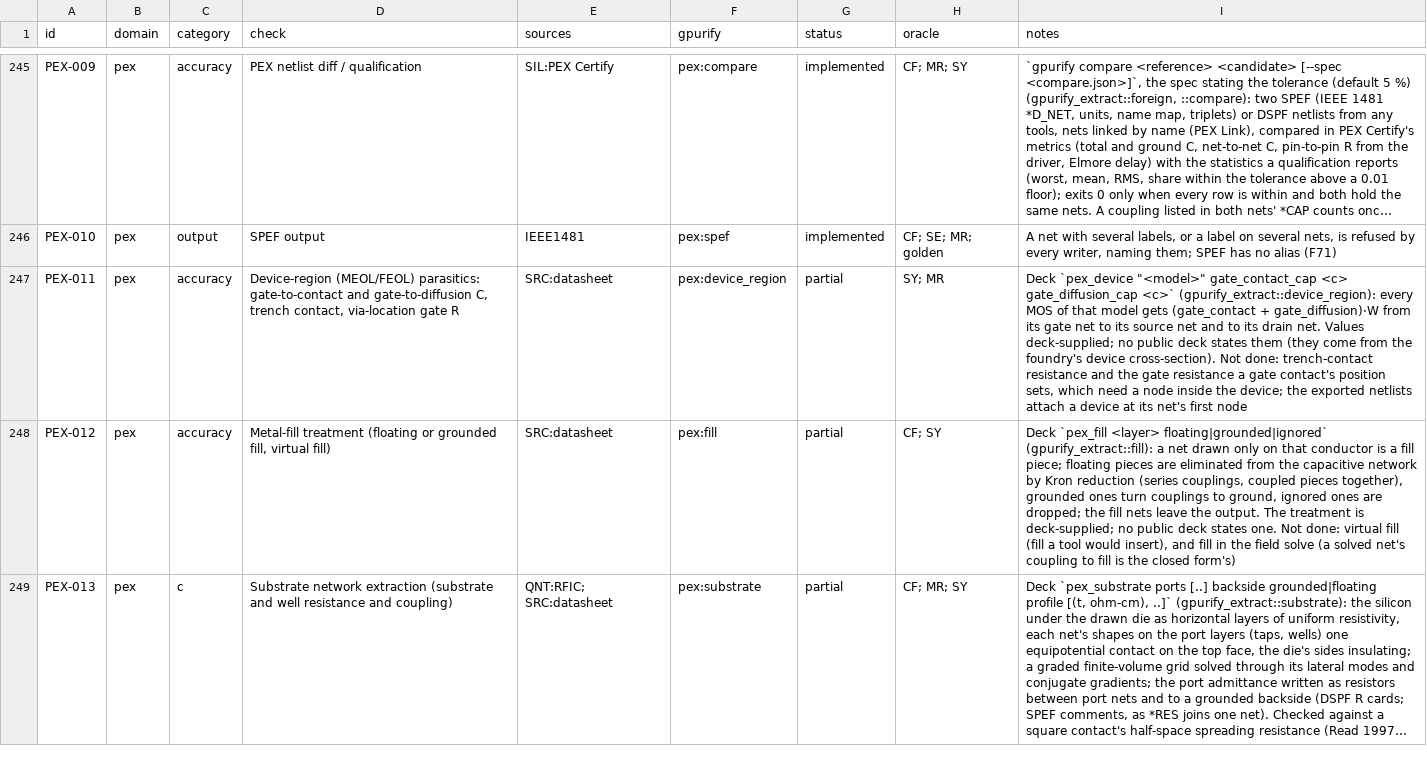
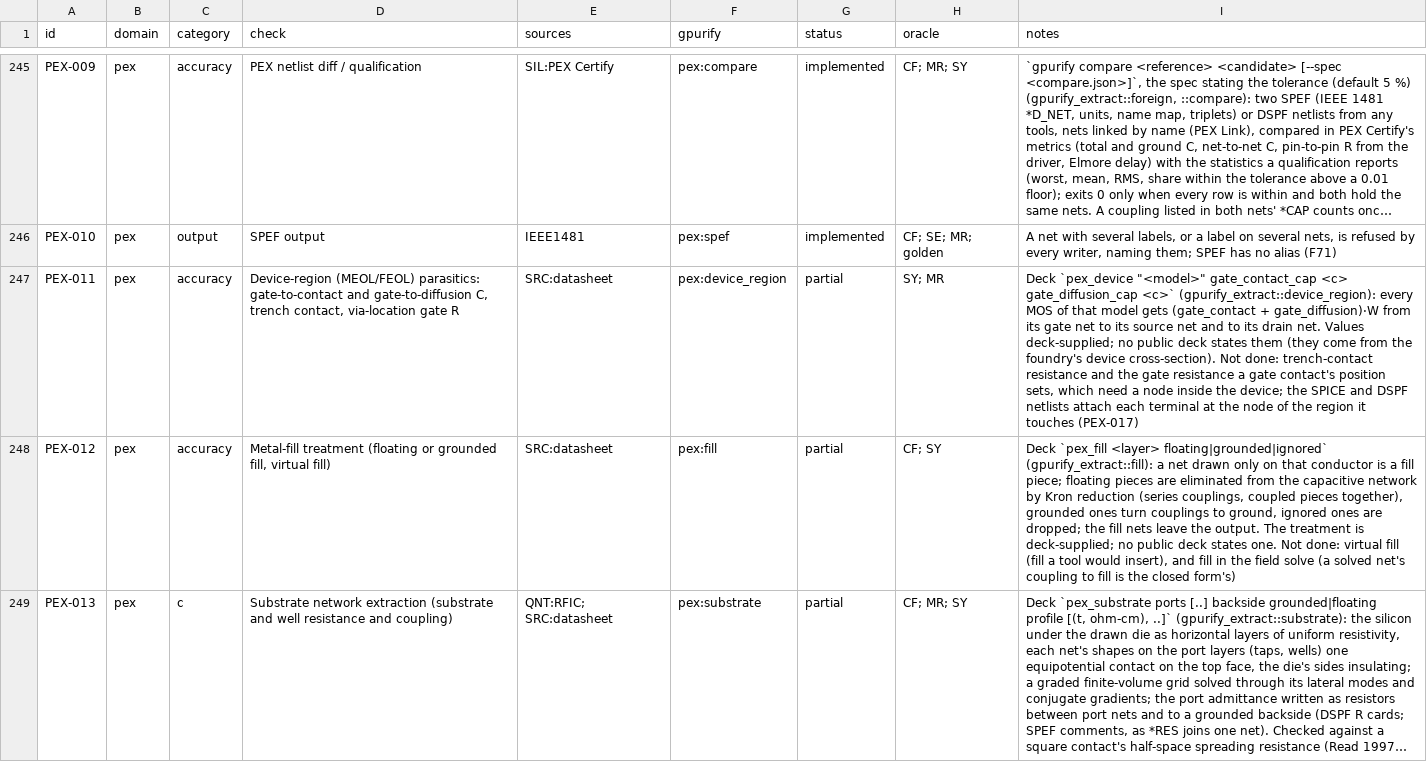
Before and after one commit to OpenFAT/GPurify, a TSV file: docs/check-catalog.tsv, drawn as a sheet; only a part is shown, gaps mark what is left out; long unchanged cells end in …; the diff covers the shown part only; the diff names each change by its address in the sheet, - before the commit and + after, or states it on an @@ line.

Commit message:
pex: --format spice, a simulator-ready .subckt in the reference's pin order (PEX-017); --format dspf gains *|I lines and an instance section
subckt_build names the extracted circuit through LVS's pairing and puts
each terminal on the node of the region it touches; export/netlist.zig
replaces the port of src/export/netlist.rs (TOP in database units, every
terminal on its net's first node). The DSPF reader skips an instance
section. Gate: the sky130 diff pair (tests/fixtures/pex_spice) against
Magic ext2spice in one ESPice bench: 2.929/8.950 dB both, 6.50 vs 6.18 GHz.

```diff
--- a/docs/check-catalog.tsv
+++ b/docs/check-catalog.tsv
-I247 (notes): …device; the exported netlists attach a device at its net's first node
+I247 (notes): …device; the SPICE and DSPF netlists attach each terminal at the node of the region it touches (PEX-017)
```
Also changed, not shown: 1 added row elsewhere in this file, 23 other files.
